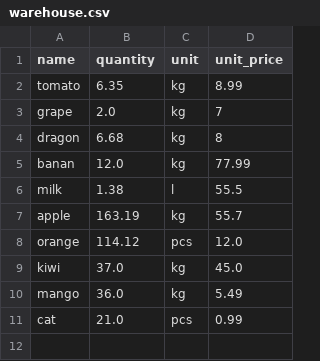
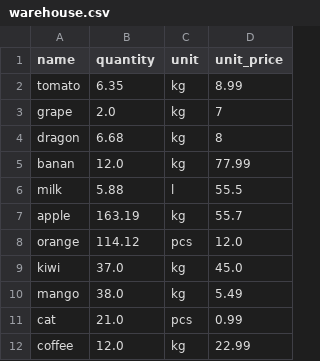
Before and after one commit to PedroPLCode/warehouse-manager.py, a CSV file: warehouse.csv, drawn as a sheet.

```diff
--- a/warehouse.csv
+++ b/warehouse.csv
@@ -5,3 +5,3 @@ dragon,6.68,kg,8
 banan,12.0,kg,77.99
-milk,1.38,l,55.5
+milk,5.88,l,55.5
 apple,163.19,kg,55.7
@@ -9,3 +9,4 @@ orange,114.12,pcs,12.0
 kiwi,37.0,kg,45.0
-mango,36.0,kg,5.49
+mango,38.0,kg,5.49
 cat,21.0,pcs,0.99
+coffee,12.0,kg,22.99
```
Also changed, not shown: sold.csv, 2 other files.
